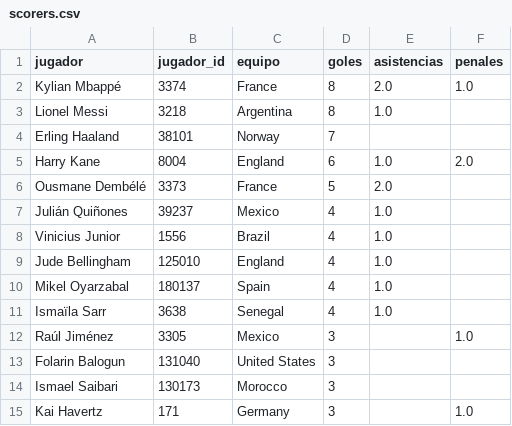
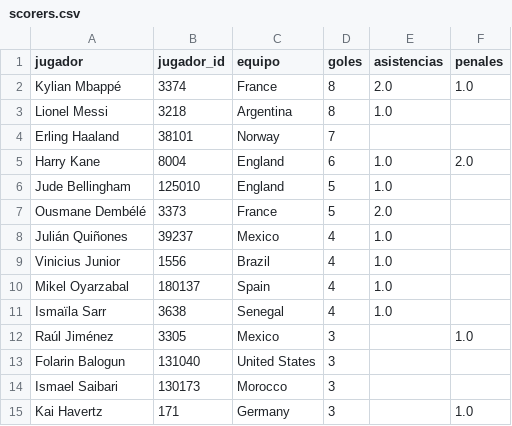
Before and after one commit to dbouzada/mundial-2026-data, a CSV file: data/processed/scorers.csv, drawn as a sheet; only a part is shown.

```diff
--- a/data/processed/scorers.csv
+++ b/data/processed/scorers.csv
@@ -5,2 +5,3 @@ Erling Haaland,38101,Norway,7,,
 Harry Kane,8004,England,6,1.0,2.0
+Jude Bellingham,125010,England,5,1.0,
 Ousmane Dembélé,3373,France,5,2.0,
@@ -8,3 +9,2 @@ Julián Quiñones,39237,Mexico,4,1.0,
 Vinicius Junior,1556,Brazil,4,1.0,
-Jude Bellingham,125010,England,4,1.0,
 Mikel Oyarzabal,180137,Spain,4,1.0,
```
Also changed, not shown: 3 other files.
